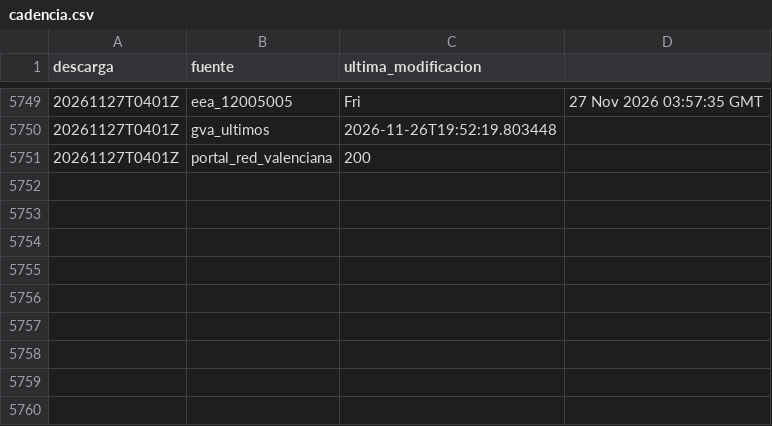
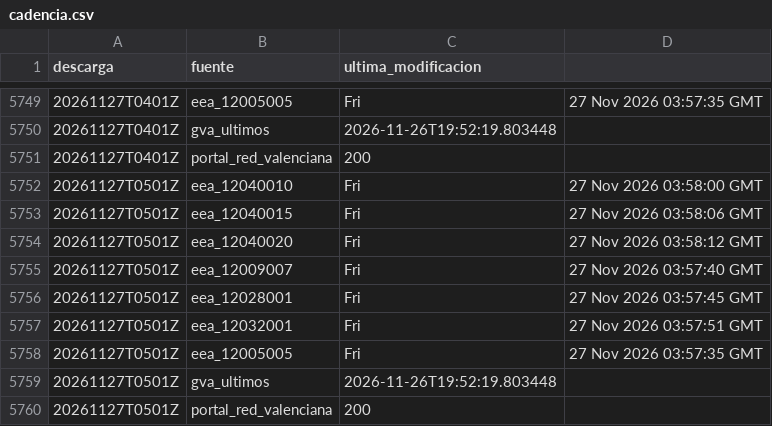
Before and after one commit to Poloigithub/termometre-de-la-vaga, a CSV file: data/log/cadencia.csv, drawn as a sheet; only a part is shown, gaps mark what is left out; the diff names each change by its address in the sheet, - before the commit and + after, or states it on an @@ line.

```diff
--- a/data/log/cadencia.csv
+++ b/data/log/cadencia.csv
+row 5752: 20261127T0501Z | eea_12040010 | Fri | 27 Nov 2026 03:58:00 GMT
+row 5753: 20261127T0501Z | eea_12040015 | Fri | 27 Nov 2026 03:58:06 GMT
+row 5754: 20261127T0501Z | eea_12040020 | Fri | 27 Nov 2026 03:58:12 GMT
+row 5755: 20261127T0501Z | eea_12009007 | Fri | 27 Nov 2026 03:57:40 GMT
+row 5756: 20261127T0501Z | eea_12028001 | Fri | 27 Nov 2026 03:57:45 GMT
+row 5757: 20261127T0501Z | eea_12032001 | Fri | 27 Nov 2026 03:57:51 GMT
+row 5758: 20261127T0501Z | eea_12005005 | Fri | 27 Nov 2026 03:57:35 GMT
+row 5759: 20261127T0501Z | gva_ultimos | 2026-11-26T19:52:19.803448
+row 5760: 20261127T0501Z | portal_red_valenciana | 200
```
Also changed, not shown: 7 other files.
